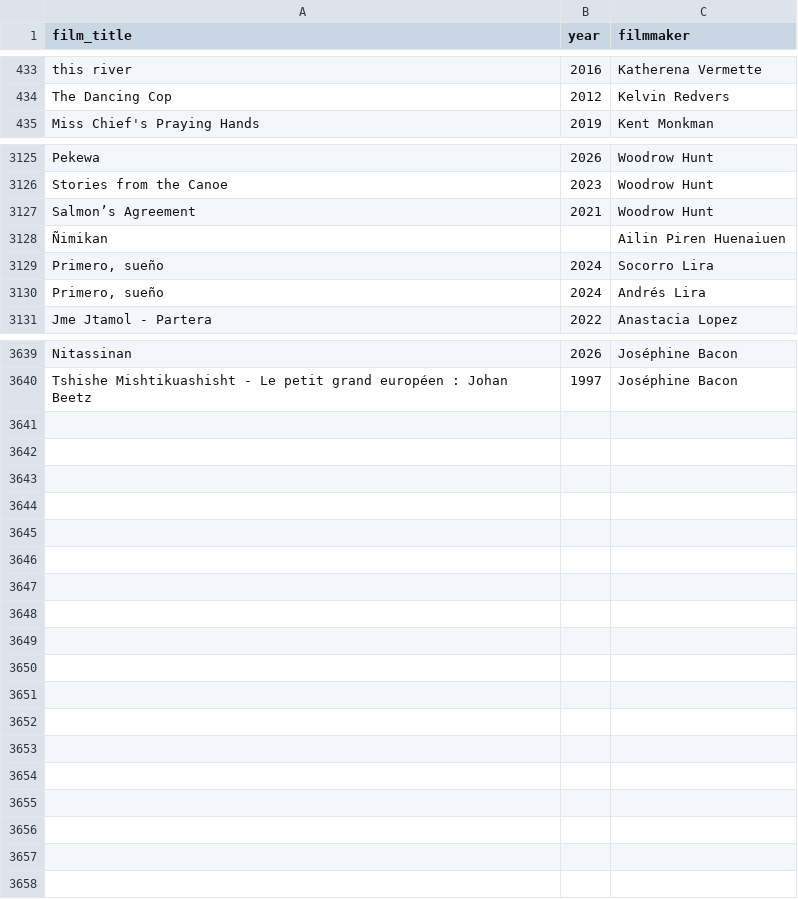
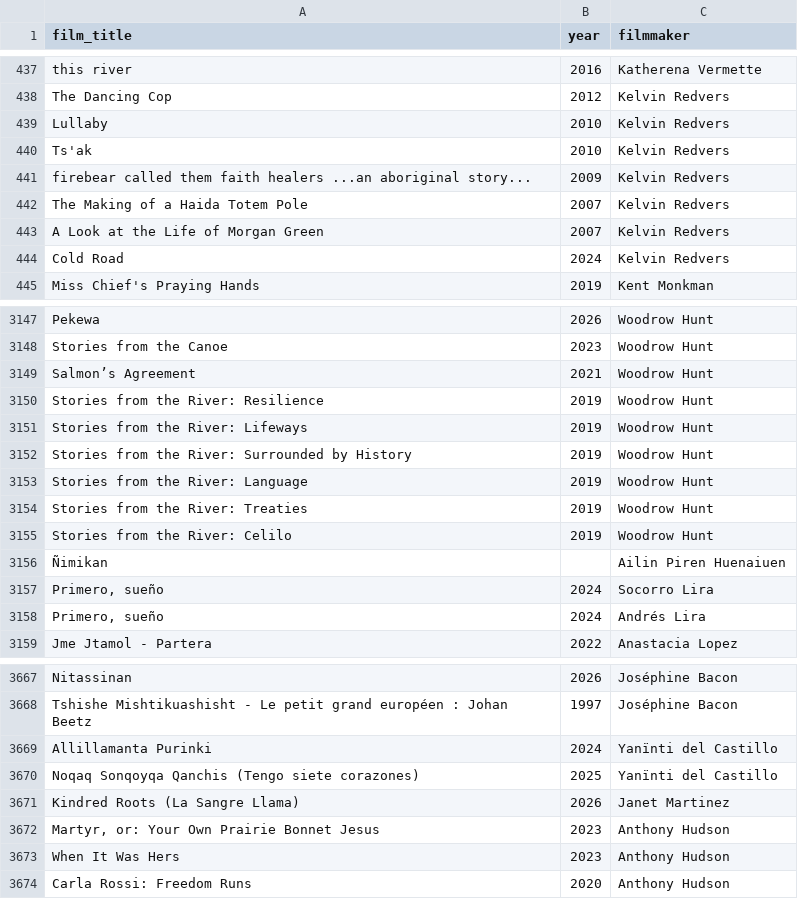
Before and after one commit to jwilliamkennedy/abya-yala-film-atlas, a CSV file: beta/data/atlas-names.csv, drawn as a sheet; only a part is shown, gaps mark what is left out; the diff covers the shown part only; the diff names each change by its address in the sheet, - before the commit and + after, or states it on an @@ line.

```diff
--- a/beta/data/atlas-names.csv
+++ b/beta/data/atlas-names.csv
+row 439: Lullaby | 2010 | Kelvin Redvers
+row 440: Ts'ak | 2010 | Kelvin Redvers
+row 441: firebear called them faith healers ...an aboriginal story... | 2009 | Kelvin Redvers
+row 442: The Making of a Haida Totem Pole | 2007 | Kelvin Redvers
+row 443: A Look at the Life of Morgan Green | 2007 | Kelvin Redvers
+row 444: Cold Road | 2024 | Kelvin Redvers
+row 3150: Stories from the River: Resilience | 2019 | Woodrow Hunt
+row 3151: Stories from the River: Lifeways | 2019 | Woodrow Hunt
+row 3152: Stories from the River: Surrounded by History | 2019 | Woodrow Hunt
+row 3153: Stories from the River: Language | 2019 | Woodrow Hunt
+row 3154: Stories from the River: Treaties | 2019 | Woodrow Hunt
+row 3155: Stories from the River: Celilo | 2019 | Woodrow Hunt
+row 3669: Allillamanta Purinki | 2024 | Yanïnti del Castillo
+row 3670: Noqaq Sonqoyqa Qanchis (Tengo siete corazones) | 2025 | Yanïnti del Castillo
+row 3671: Kindred Roots (La Sangre Llama) | 2026 | Janet Martinez
+row 3672: Martyr, or: Your Own Prairie Bonnet Jesus | 2023 | Anthony Hudson
+row 3673: When It Was Hers | 2023 | Anthony Hudson
+row 3674: Carla Rossi: Freedom Runs | 2020 | Anthony Hudson
```
Also changed, not shown: 17 added rows and 1 removed row elsewhere in this file, beta/data/atlas-filmmakers.csv, beta/data/languages.csv, 29 other files.
